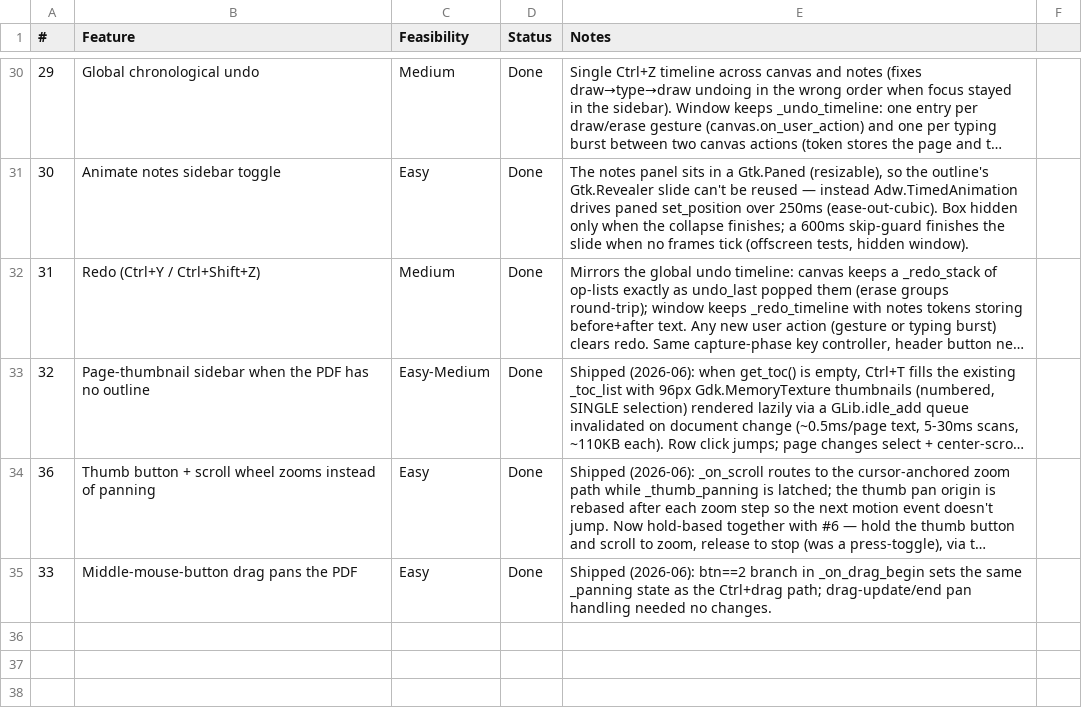
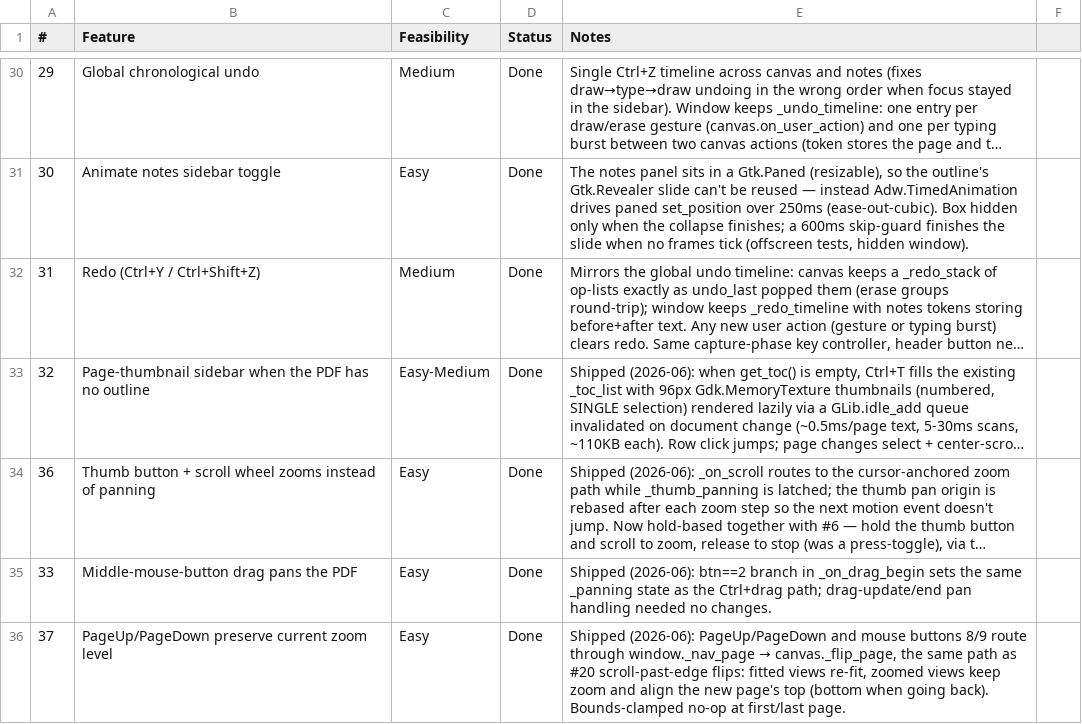
Before and after one commit to brokkoli71/sidemark, a CSV file: ideas.csv, drawn as a sheet; only a part is shown, gaps mark what is left out; long unchanged cells end in ….

```diff
--- a/ideas.csv
+++ b/ideas.csv
@@ -35 +35,2 @@
 33,Middle-mouse-button drag pans the PDF,Easy,Done,"Shipped (2026-06): btn==2 branch in _on_drag_begin sets the same _panning state as the Ctrl+drag path; drag-update/end pan handling needed no changes."
+37,PageUp/PageDown preserve current zoom level,Easy,Done,"Shipped (2026-06): PageUp/PageDown and mouse buttons 8/9 route through window._nav_page → canvas._flip_page, the same path as #20 scroll-past-edge flips: fitted views re-fit, zoomed views keep zoom and align the new page's top (bottom when going back). Bounds-clamped no-op at first/last page."
```
Also changed, not shown: 3 other files.
